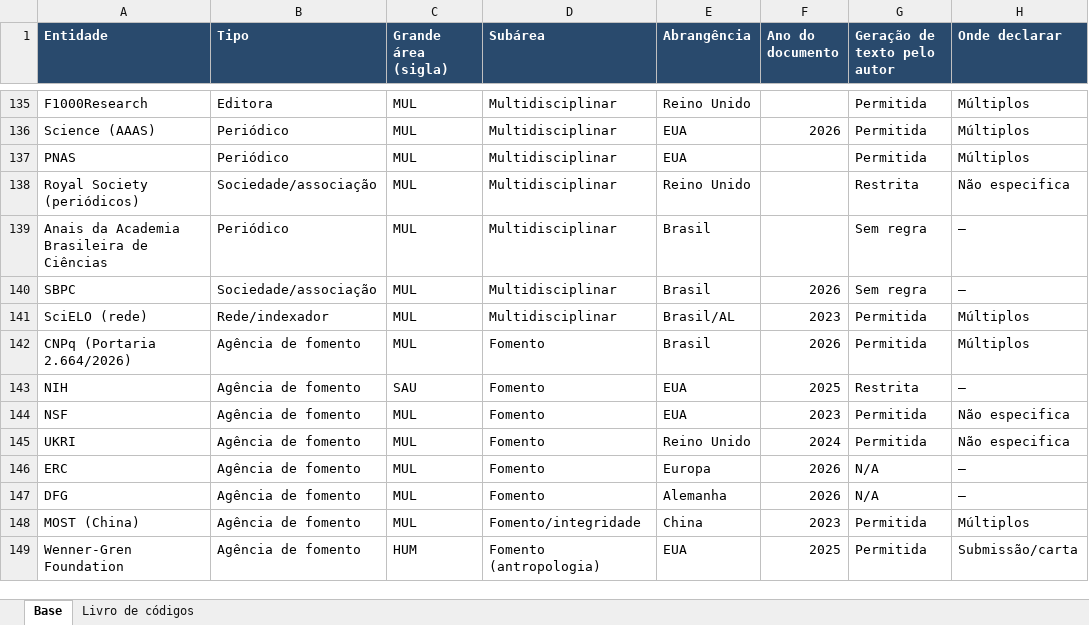
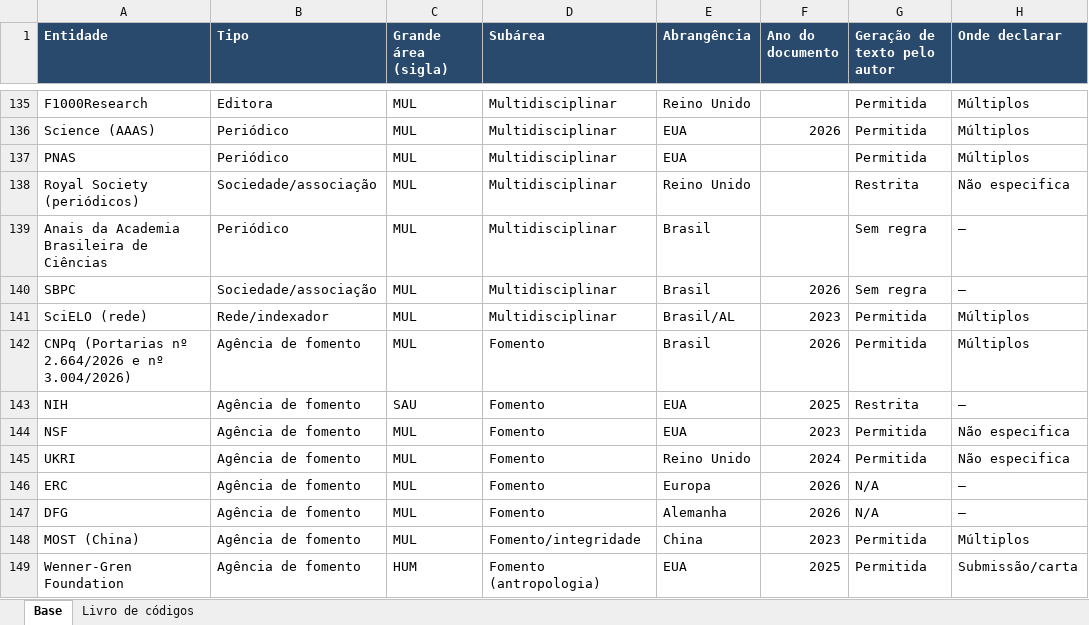
Before and after one commit to lapig-ufg/observatorio-ia, an Excel workbook: public/levantamentos/politicas-ia/base-politicas-ia-2026-10.xlsx, sheet Base, drawn as a sheet; only a part is shown, gaps mark what is left out; values as stored, in another font and other column widths than the file's, no borders; the diff names each change by its address in the sheet, - before the commit and + after, or states it on an @@ line.

Commit message:
Exibe as duas portarias no título bilíngue do CNPq

```diff
--- a/public/levantamentos/politicas-ia/base-politicas-ia-2026-10.xlsx (sheet Base)
+++ b/public/levantamentos/politicas-ia/base-politicas-ia-2026-10.xlsx (sheet Base)
-A142 (Entidade): CNPq (Portaria 2.664/2026)
+A142 (Entidade): CNPq (Portarias nº 2.664/2026 e nº 3.004/2026)
```
Also changed, not shown: public/levantamentos/politicas-ia/base-politicas-ia-2026-10-en.xlsx, 14 other files.
